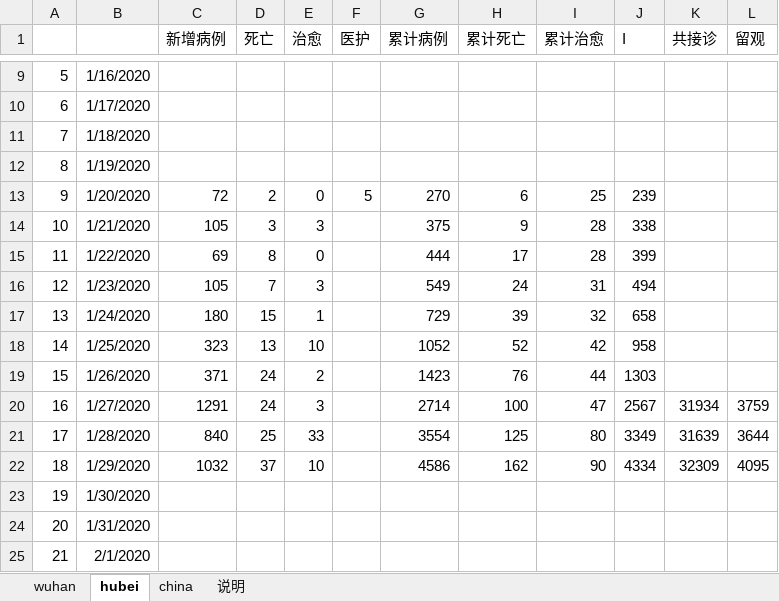
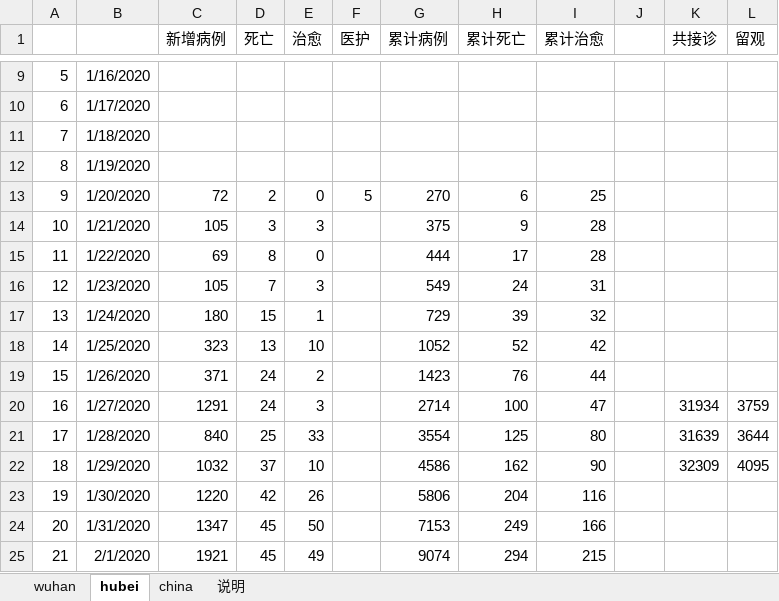
Before and after one commit to hfwang2016/wuhan_SIR, an Excel workbook: wuhan_nCoV_2020.xlsx, sheet hubei, drawn as a sheet; only a part is shown, gaps mark what is left out; values as stored, in another font and other column widths than the file's, no borders; the diff covers the shown part only; the diff names each change by its address in the sheet, - before the commit and + after, or states it on an @@ line.

```diff
--- a/wuhan_nCoV_2020.xlsx (sheet hubei)
+++ b/wuhan_nCoV_2020.xlsx (sheet hubei)
-J1: I
+J1: (empty)
-J13: 239
+J13: (empty)
-J14: 338
+J14: (empty)
-J15: 399
+J15: (empty)
-J16: 494
+J16: (empty)
-J17: 658
+J17: (empty)
-J18: 958
+J18: (empty)
-J19: 1303
+J19: (empty)
-J20: 2567
+J20: (empty)
-J21: 3349
+J21: (empty)
-J22: 4334
+J22: (empty)
-C23 (新增病例): (empty)
+C23 (新增病例): 1220
-D23 (死亡): (empty)
+D23 (死亡): 42
-E23 (治愈): (empty)
+E23 (治愈): 26
-G23 (累计病例): (empty)
+G23 (累计病例): 5806
-H23 (累计死亡): (empty)
+H23 (累计死亡): 204
-I23 (累计治愈): (empty)
+I23 (累计治愈): 116
-C24 (新增病例): (empty)
+C24 (新增病例): 1347
-D24:D25 (死亡): (empty)
+D24:D25 (死亡): 45
-E24 (治愈): (empty)
+E24 (治愈): 50
-G24 (累计病例): (empty)
+G24 (累计病例): 7153
-H24 (累计死亡): (empty)
+H24 (累计死亡): 249
-I24 (累计治愈): (empty)
+I24 (累计治愈): 166
-C25 (新增病例): (empty)
+C25 (新增病例): 1921
-E25 (治愈): (empty)
+E25 (治愈): 49
-G25 (累计病例): (empty)
+G25 (累计病例): 9074
-H25 (累计死亡): (empty)
+H25 (累计死亡): 294
-I25 (累计治愈): (empty)
+I25 (累计治愈): 215
```
Also changed, not shown: 6 edited cells elsewhere in this sheet, sheet china, sheet wuhan.
